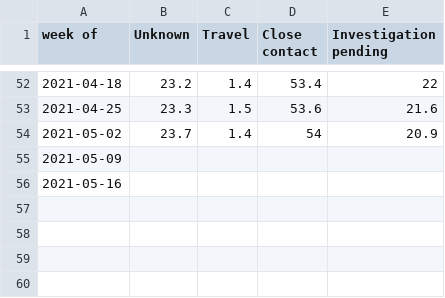
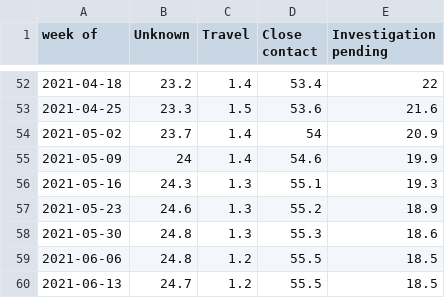
Before and after one commit to winnipegfreepress/covid19_analysis, a CSV file: data/raw/gsheet_wfp_transmission_source.csv, drawn as a sheet; only a part is shown, gaps mark what is left out.

```diff
--- a/data/raw/gsheet_wfp_transmission_source.csv
+++ b/data/raw/gsheet_wfp_transmission_source.csv
@@ -54,3 +54,7 @@ week of,Unknown,Travel,Close contact,Investigation pending
 2021-05-02,23.7,1.4,54,20.9
-2021-05-09,,,,
-2021-05-16,,,,
+2021-05-09,24,1.4,54.6,19.9
+2021-05-16,24.3,1.3,55.1,19.3
+2021-05-23,24.6,1.3,55.2,18.9
+2021-05-30,24.8,1.3,55.3,18.6
+2021-06-06,24.8,1.2,55.5,18.5
+2021-06-13,24.7,1.2,55.5,18.5
```
Also changed, not shown: data/raw/COVID19_vaccine_administration.csv, data/raw/COVID19_vaccine_distribution.csv, 29 other files.
